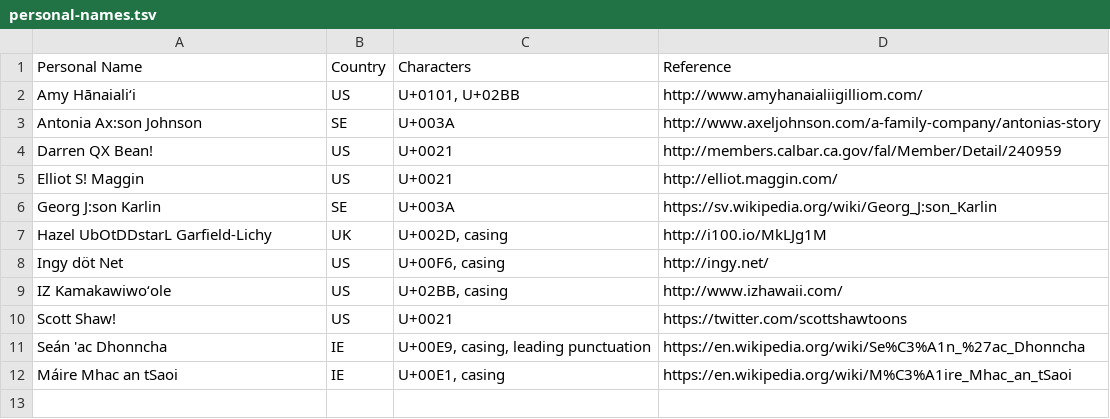
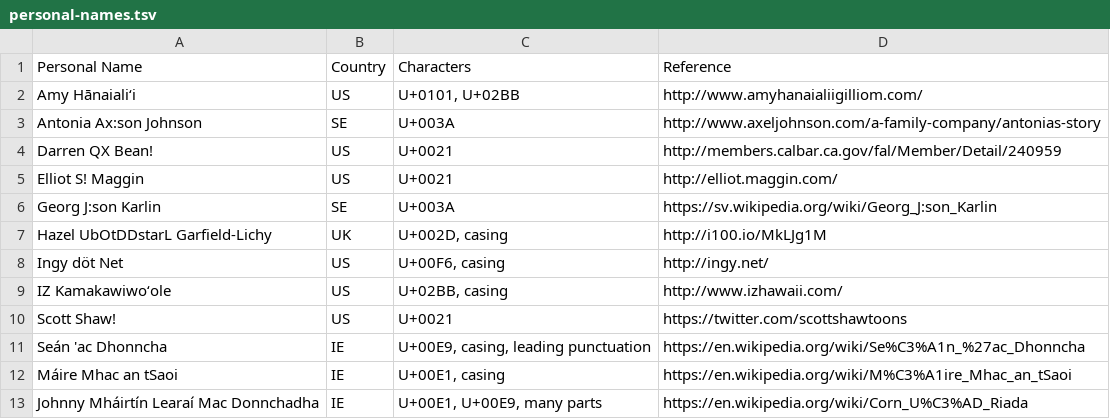
Before and after one commit to patch/i18n-testing, a TSV file: personal-names.tsv, drawn as a sheet.

Commit message:
name with five parts

```diff
--- a/personal-names.tsv
+++ b/personal-names.tsv
@@ -12 +12,2 @@ Seán 'ac Dhonncha	IE	U+00E9, casing, leading punctuation	https://en.wikipedia.o
 Máire Mhac an tSaoi	IE	U+00E1, casing	https://en.wikipedia.org/wiki/M%C3%A1ire_Mhac_an_tSaoi
+Johnny Mháirtín Learaí Mac Donnchadha	IE	U+00E1, U+00E9, many parts	https://en.wikipedia.org/wiki/Corn_U%C3%AD_Riada
```
